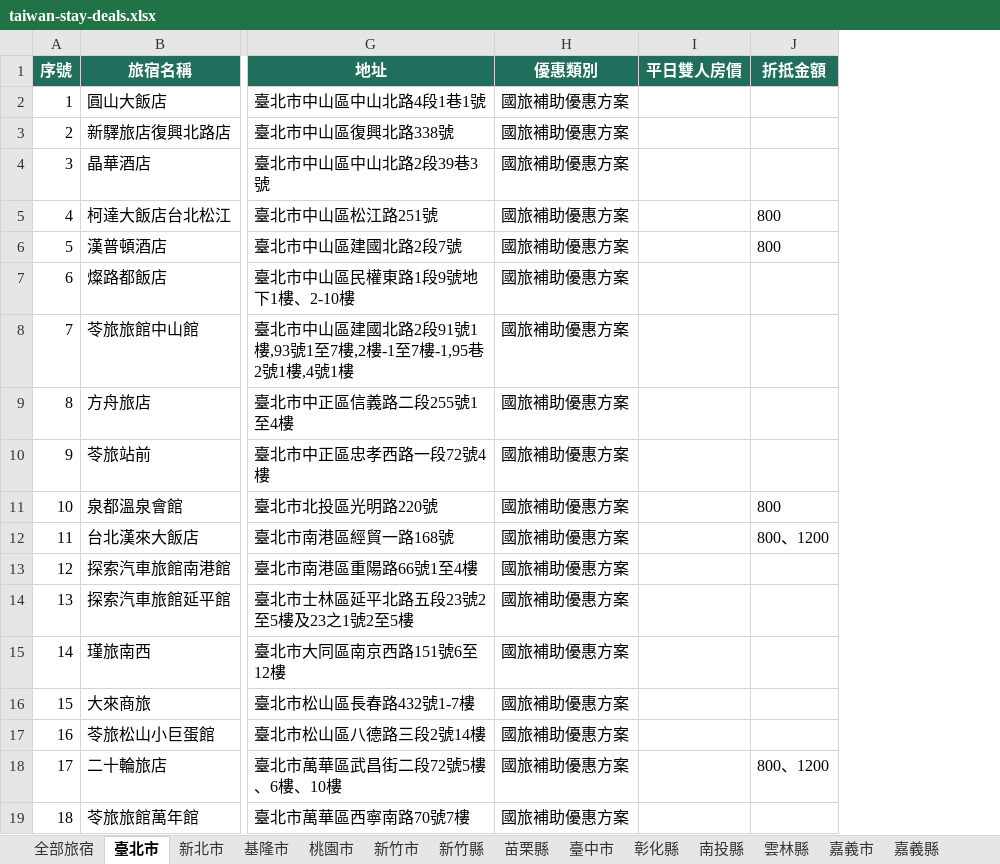
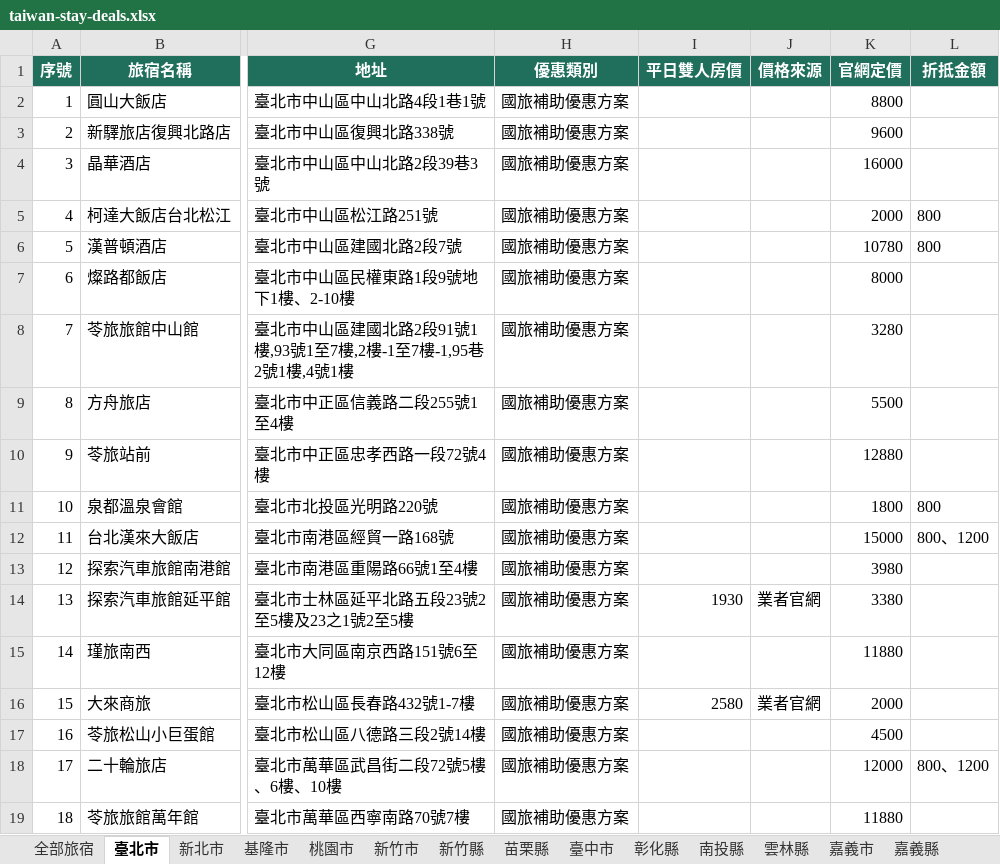
Before and after one commit to sky919247us/taiwan-stay-deals, an Excel workbook: public/data/downloads/taiwan-stay-deals.xlsx, sheet 臺北市, drawn as a sheet; only a part is shown, gaps mark what is left out; values as stored, in another font and other column widths than the file's, no borders; the diff names each change by its address in the sheet, - before the commit and + after, or states it on an @@ line.

```diff
--- a/public/data/downloads/taiwan-stay-deals.xlsx (sheet 臺北市)
+++ b/public/data/downloads/taiwan-stay-deals.xlsx (sheet 臺北市)
+column J (價格來源), rows 14-16: 業者官網 |  | 業者官網
+column K (官網定價), rows 2-19: 8800 | 9600 | 16000 | 2000 | 10780 | 8000 | 3280 | 5500 | 12880 | 1800 | 15000 | 3980 | 3380 | 11880 | 2000 | 4500 | 12000 | 11880
-I14 (平日雙人房價): (empty)
+I14 (平日雙人房價): 1930
-I16 (平日雙人房價): (empty)
+I16 (平日雙人房價): 2580
```
Also changed, not shown: sheet 全部旅宿, sheet 宜蘭縣, sheet 澎湖縣, sheet 屏東縣, sheet 雲林縣, sheet 新竹市, 16 more sheets, 12 other files.
